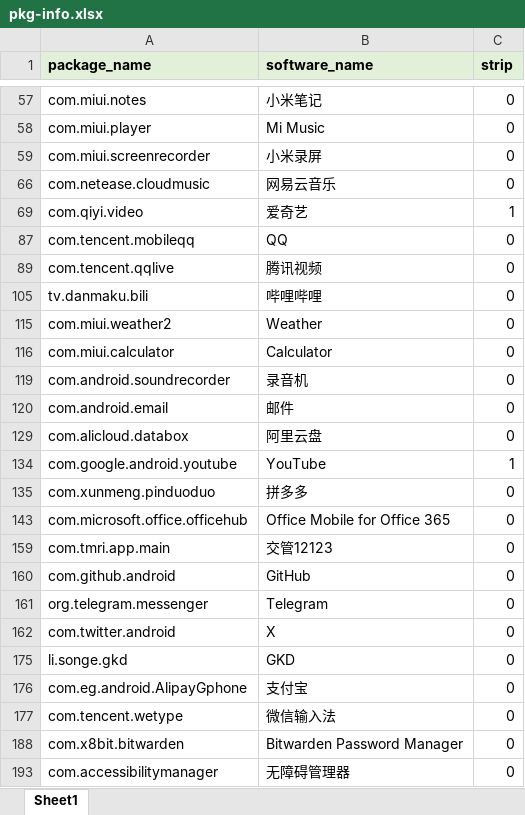
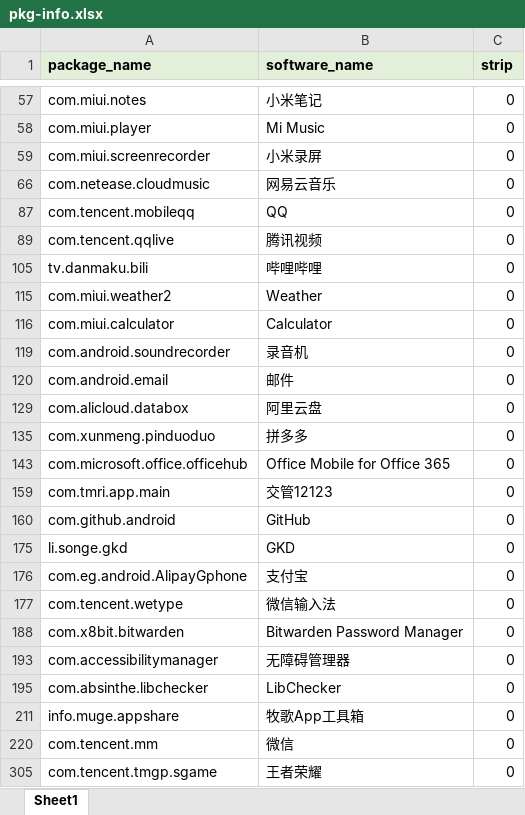
Before and after one commit to nullptr-leo/gkd-rules, an Excel workbook: pkg-info.xlsx, sheet Sheet1, drawn as a sheet; only a part is shown, gaps mark what is left out; the shorter side is filled out with more unchanged rows; values as stored, in another font and other column widths than the file's, no borders; conditional formats not drawn; the diff covers the shown part only; the diff names each change by its address in the sheet, - before the commit and + after, or states it on an @@ line.

```diff
--- a/pkg-info.xlsx (sheet Sheet1)
+++ b/pkg-info.xlsx (sheet Sheet1)
@@ row 69 hidden: com.qiyi.video | 爱奇艺 | 1 @@
@@ row 134 hidden: com.google.android.youtube | YouTube | 1 @@
-row 161: org.telegram.messenger | Telegram | 0
-row 162: com.twitter.android | X | 0
```
Also changed, not shown: 17 removed rows and 10 hidden or unhidden rows elsewhere in this sheet, hidden cells, 2 other files.
